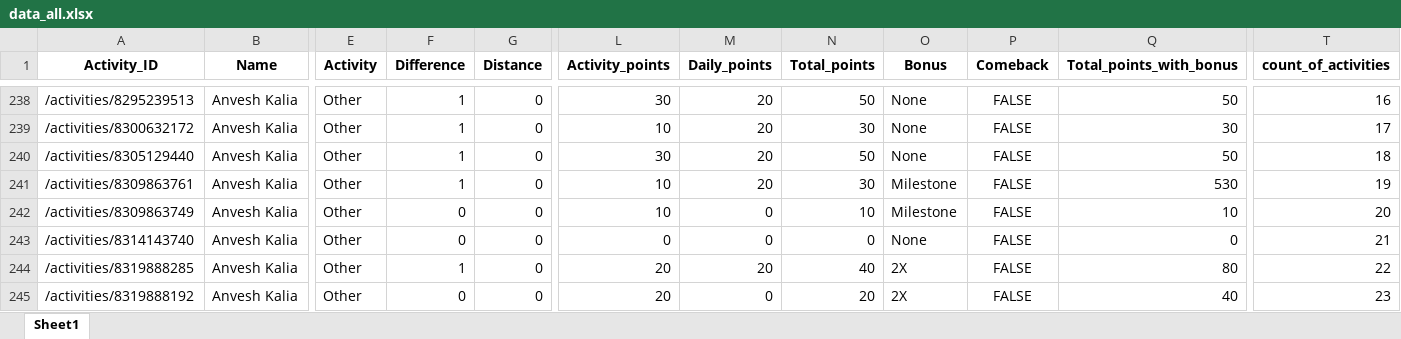
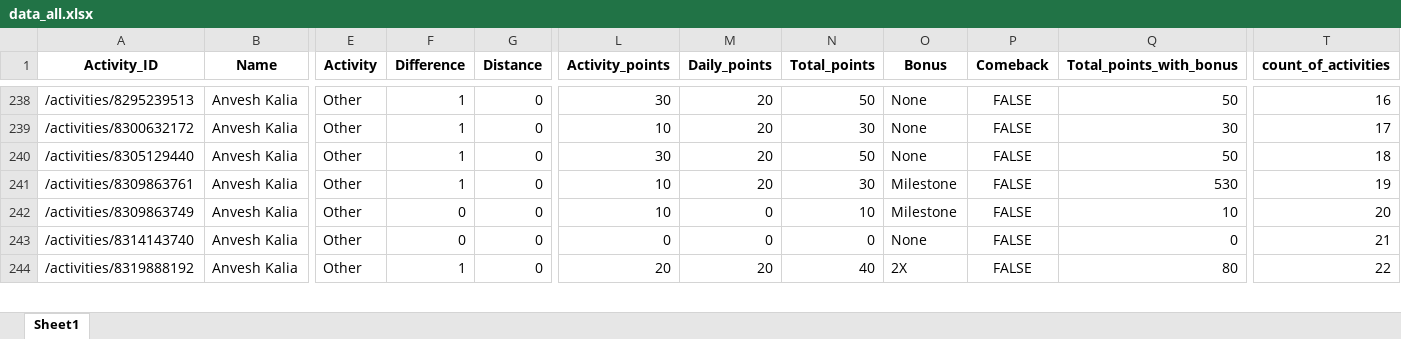
Before and after one commit to IvanaKovacova/fitness_app, an Excel workbook: data/data_all.xlsx, sheet Sheet1, drawn as a sheet; only a part is shown, gaps mark what is left out; values as stored, in another font and other column widths than the file's, no borders; removed rows and columns are numbered as before the commit, all else as after; rows hold the shown columns only; the diff covers the shown part only; the diff names each change by its address in the sheet, - before the commit and + after, or states it on an @@ line.

```diff
--- a/data/data_all.xlsx (sheet Sheet1)
+++ b/data/data_all.xlsx (sheet Sheet1)
-row 244: /activities/8319888285 | Anvesh Kalia | Other | 1 | 0 | 20 | 20 | 40 | 2X | FALSE | 80 | 22
-F244 (Difference): 0
+F244 (Difference): 1
-M244 (Daily_points): 0
+M244 (Daily_points): 20
-N244 (Total_points): 20
+N244 (Total_points): 40
-Q244 (Total_points_with_bonus): 40
+Q244 (Total_points_with_bonus): 80
-T244 (count_of_activities): 23
+T244 (count_of_activities): 22
```
Also changed, not shown: 4 added rows, 3 removed rows and 75 edited cells elsewhere in this sheet, 1 other file.
